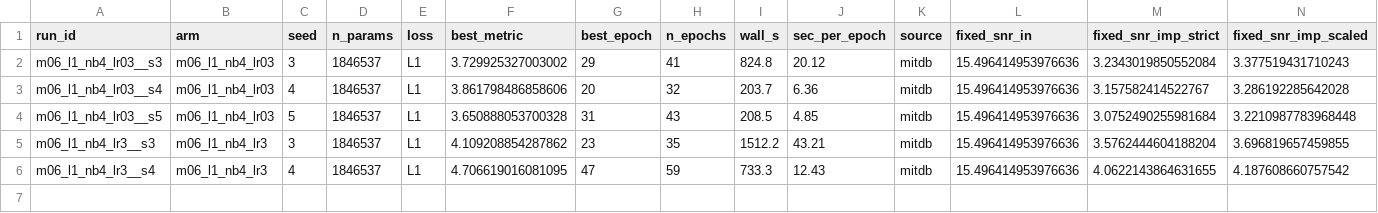
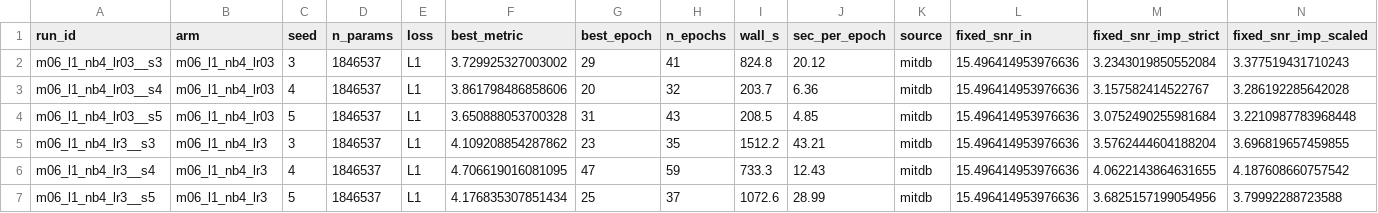
Before and after one commit to userpawbaw/ECG_denoising_method_comparision, a CSV file: results/ext/d39_e5/sweep.csv, drawn as a sheet; only a part is shown; rows hold the shown columns only; the diff names each change by its address in the sheet, - before the commit and + after, or states it on an @@ line.

```diff
--- a/results/ext/d39_e5/sweep.csv
+++ b/results/ext/d39_e5/sweep.csv
+row 7: m06_l1_nb4_lr3__s5 | m06_l1_nb4_lr3 | 5 | 1846537 | L1 | 4.176835307851434 | 25 | 37 | 1072.6 | 28.99 | mitdb | 15.496414953976636 | 3.6825157199054956 | 3.79992288723588
```
Also changed, not shown: results/ext/d39_e5/m06_l1_nb4_lr3__s5/log.csv, 6 other files.
